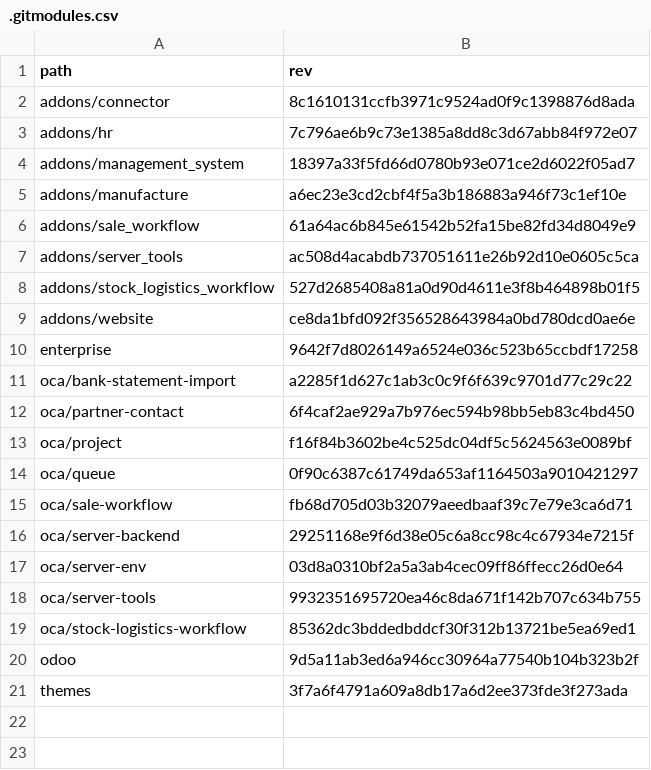
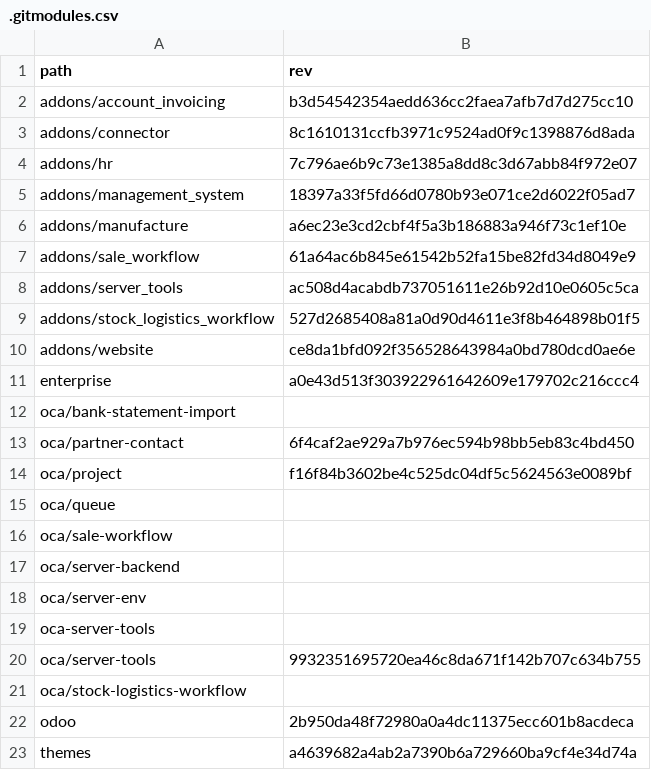
Before and after one commit to Mint-System/Odoo-Build, a CSV file: versions/18.0/.gitmodules.csv, drawn as a sheet.

Commit message:
feat(versions/18.0): add account invoicing and server tools submodules

```diff
--- a/versions/18.0/.gitmodules.csv
+++ b/versions/18.0/.gitmodules.csv
@@ -1,2 +1,3 @@
 path,rev
+addons/account_invoicing,b3d54542354aedd636cc2faea7afb7d7d275cc10
 addons/connector,8c1610131ccfb3971c9524ad0f9c1398876d8ada
@@ -9,13 +10,14 @@ addons/stock_logistics_workflow,527d2685408a81a0d90d4611e3f8b464898b01f5
 addons/website,ce8da1bfd092f356528643984a0bd780dcd0ae6e
-enterprise,9642f7d8026149a6524e036c523b65ccbdf17258
-oca/bank-statement-import,a2285f1d627c1ab3c0c9f6f639c9701d77c29c22
+enterprise,a0e43d513f303922961642609e179702c216ccc4
+oca/bank-statement-import,
 oca/partner-contact,6f4caf2ae929a7b976ec594b98bb5eb83c4bd450
 oca/project,f16f84b3602be4c525dc04df5c5624563e0089bf
-oca/queue,0f90c6387c61749da653af1164503a9010421297
-oca/sale-workflow,fb68d705d03b32079aeedbaaf39c7e79e3ca6d71
-oca/server-backend,29251168e9f6d38e05c6a8cc98c4c67934e7215f
-oca/server-env,03d8a0310bf2a5a3ab4cec09ff86ffecc26d0e64
+oca/queue,
+oca/sale-workflow,
+oca/server-backend,
+oca/server-env,
+oca-server-tools,
 oca/server-tools,9932351695720ea46c8da671f142b707c634b755
-oca/stock-logistics-workflow,85362dc3bddedbddcf30f312b13721be5ea69ed1
-odoo,9d5a11ab3ed6a946cc30964a77540b104b323b2f
-themes,3f7a6f4791a609a8db17a6d2ee373fde3f273ada
+oca/stock-logistics-workflow,
+odoo,2b950da48f72980a0a4dc11375ecc601b8acdeca
+themes,a4639682a4ab2a7390b6a729660ba9cf4e34d74a
```
Also changed, not shown: 1 other file.
